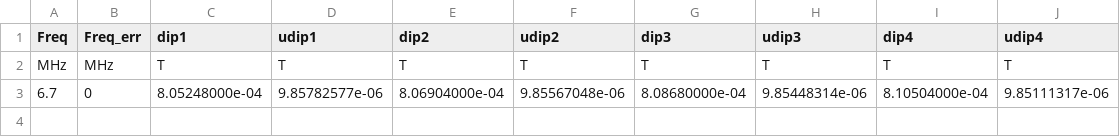
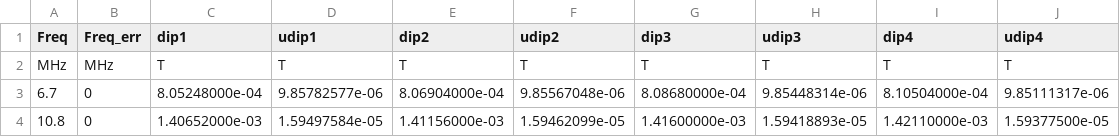
Before and after one commit to MarkZhit/PHYS409-Optical_Pumping, a CSV file: models/quadraticRb87ZeemanData.csv, drawn as a sheet.

```diff
--- a/models/quadraticRb87ZeemanData.csv
+++ b/models/quadraticRb87ZeemanData.csv
@@ -3 +3,2 @@ MHz,MHz,T,T,T,T,T,T,T,T
 6.7,0,8.05248000e-04,9.85782577e-06,8.06904000e-04,9.85567048e-06,8.08680000e-04,9.85448314e-06,8.10504000e-04,9.85111317e-06
+10.8,0,1.40652000e-03,1.59497584e-05,1.41156000e-03,1.59462099e-05,1.41600000e-03,1.59418893e-05,1.42110000e-03,1.59377500e-05
```
Also changed, not shown: models/BFreqRatiosUncertain.csv, models/quadraticRb85ZeemanData.csv, 14 other files.
